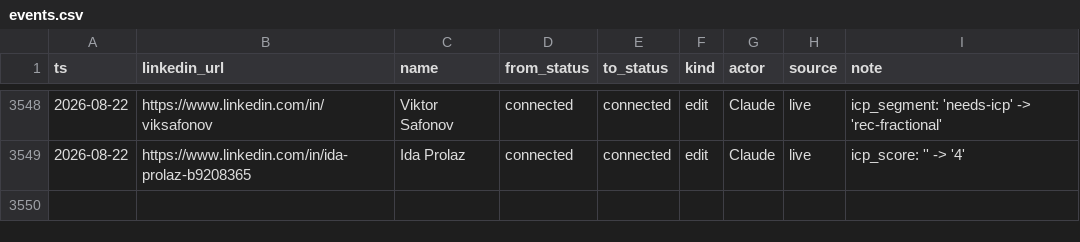
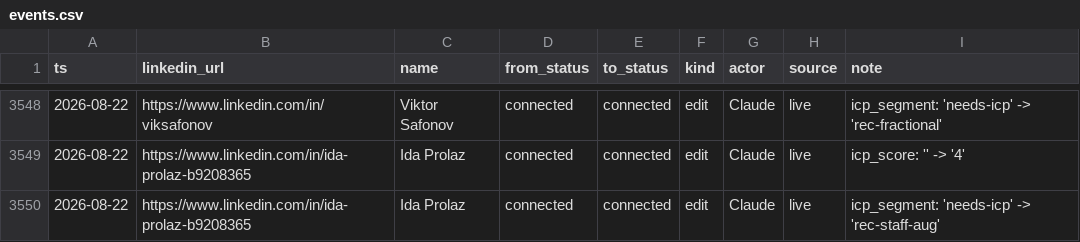
Before and after one commit to aborovkov/hiresignal_sales_brain, a CSV file: crm/events.csv, drawn as a sheet; only a part is shown, gaps mark what is left out.

```diff
--- a/crm/events.csv
+++ b/crm/events.csv
@@ -3549 +3549,2 @@ ts,linkedin_url,name,from_status,to_status,kind,actor,source,note
 2026-08-22,https://www.linkedin.com/in/ida-prolaz-b9208365,Ida Prolaz,connected,connected,edit,Claude,live,icp_score: '' -> '4'
+2026-08-22,https://www.linkedin.com/in/ida-prolaz-b9208365,Ida Prolaz,connected,connected,edit,Claude,live,icp_segment: 'needs-icp' -> 'rec-staff-aug'
```
Also changed, not shown: crm/leads.csv.
